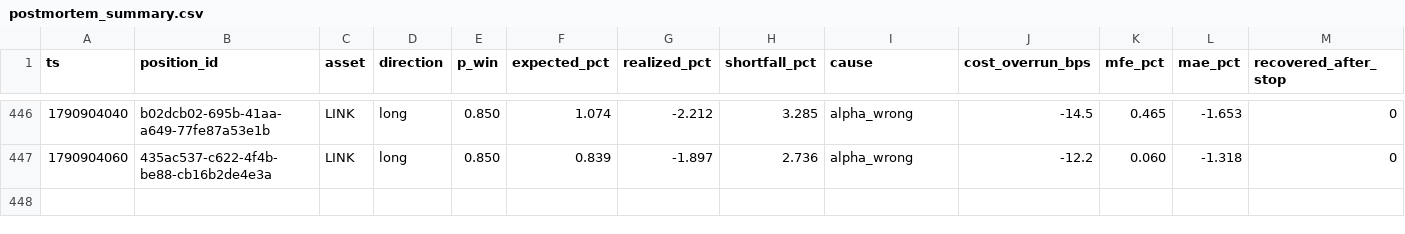
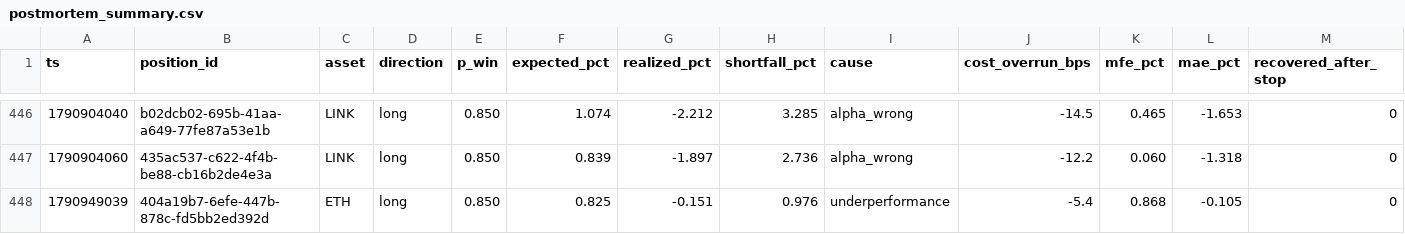
Before and after one commit to jrigoni35-gif/liquiditybot_ab, a CSV file: sessions/pc-live/postmortem_summary.csv, drawn as a sheet; only a part is shown, gaps mark what is left out; rows hold the shown columns only; the diff names each change by its address in the sheet, - before the commit and + after, or states it on an @@ line.

Commit message:
telemetry: sidecar backup @ 259255910 (35967 rows, pc-live)

```diff
--- a/sessions/pc-live/postmortem_summary.csv
+++ b/sessions/pc-live/postmortem_summary.csv
+row 448: 1790949039 | 404a19b7-6efe-447b-878c-fd5bb2ed392d | ETH | long | 0.850 | 0.825 | -0.151 | 0.976 | underperformance | -5.4 | 0.868 | -0.105 | 0
```
Also changed, not shown: 6 other files.
